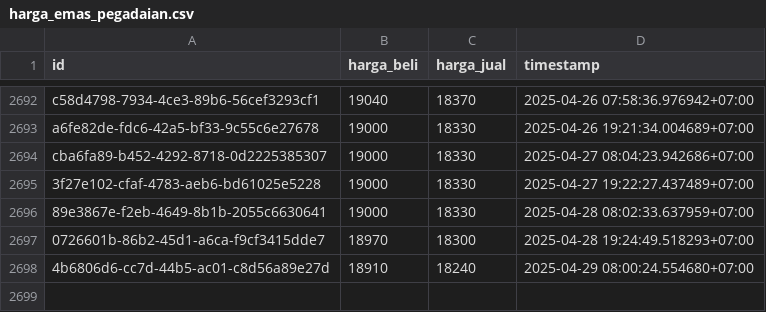
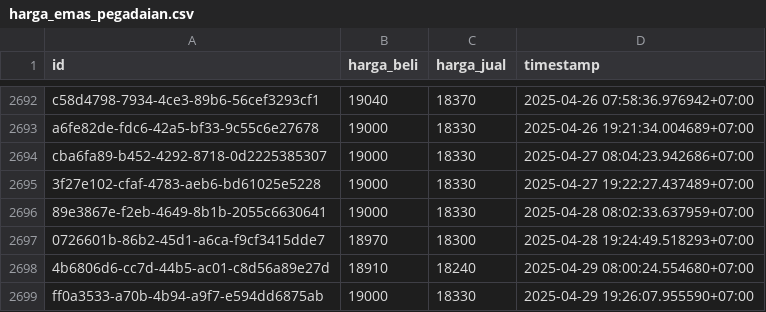
Before and after one commit to ahmadzfaiz/data, a CSV file: datasets/harga_emas_pegadaian.csv, drawn as a sheet; only a part is shown, gaps mark what is left out.

```diff
--- a/datasets/harga_emas_pegadaian.csv
+++ b/datasets/harga_emas_pegadaian.csv
@@ -2698 +2698,2 @@ cba6fa89-b452-4292-8718-0d2225385307,19000,18330,2025-04-27 08:04:23.942686+07:0
 4b6806d6-cc7d-44b5-ac01-c8d56a89e27d,18910,18240,2025-04-29 08:00:24.554680+07:00
+ff0a3533-a70b-4b94-a9f7-e594dd6875ab,19000,18330,2025-04-29 19:26:07.955590+07:00
```
